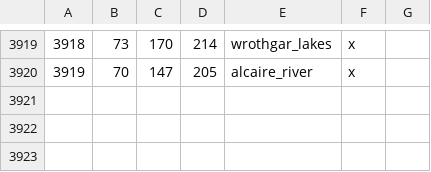
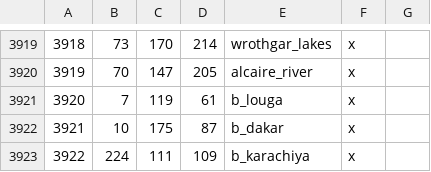
Before and after one commit to Vertimnus/elder-kings-ck3, a CSV file: map_data/definition.csv, drawn as a sheet; only a part is shown, gaps mark what is left out; the diff names each change by its address in the sheet, - before the commit and + after, or states it on an @@ line.

```diff
--- a/map_data/definition.csv
+++ b/map_data/definition.csv
+row 3921: 3920 | 7 | 119 | 61 | b_louga | x
+row 3922: 3921 | 10 | 175 | 87 | b_dakar | x
+row 3923: 3922 | 224 | 111 | 109 | b_karachiya | x
```
Also changed, not shown: 10 other files.
